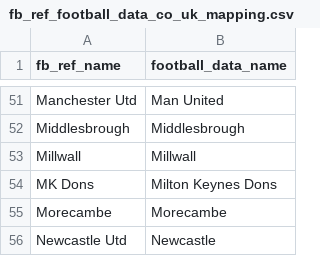
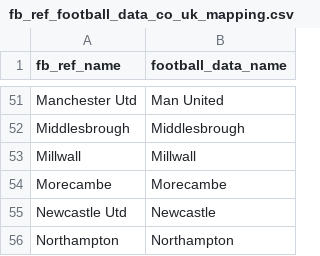
Before and after one commit to paddy-c/football_pipeline, a CSV file: dbt_transformations/seeds/fb_ref_football_data_co_uk_mapping.csv, drawn as a sheet; only a part is shown, gaps mark what is left out; the shorter side is filled out with more unchanged rows.

Commit message:
Refactor analytics data model
- Adopt star schema data mart

- Fix team name mapping table that contained duplicate row

- Update documentation for data model

- update README.md

- update .gitignore

```diff
--- a/dbt_transformations/seeds/fb_ref_football_data_co_uk_mapping.csv
+++ b/dbt_transformations/seeds/fb_ref_football_data_co_uk_mapping.csv
@@ -53,3 +53,2 @@ Middlesbrough,Middlesbrough
 Millwall,Millwall
-MK Dons,Milton Keynes Dons
 Morecambe,Morecambe
```
Also changed, not shown: 13 other files.
